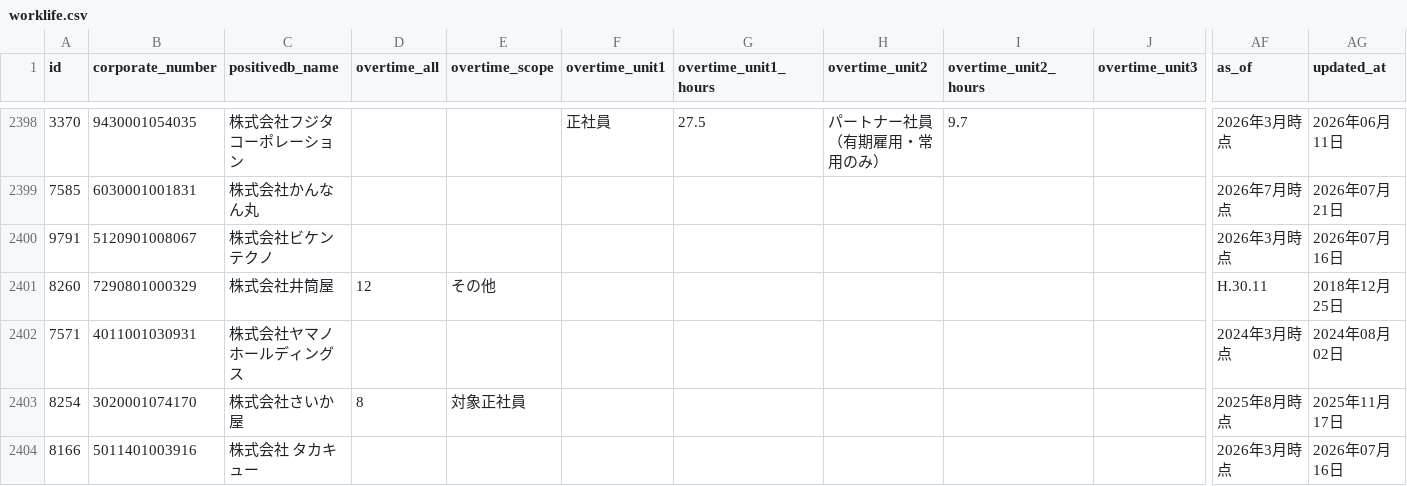
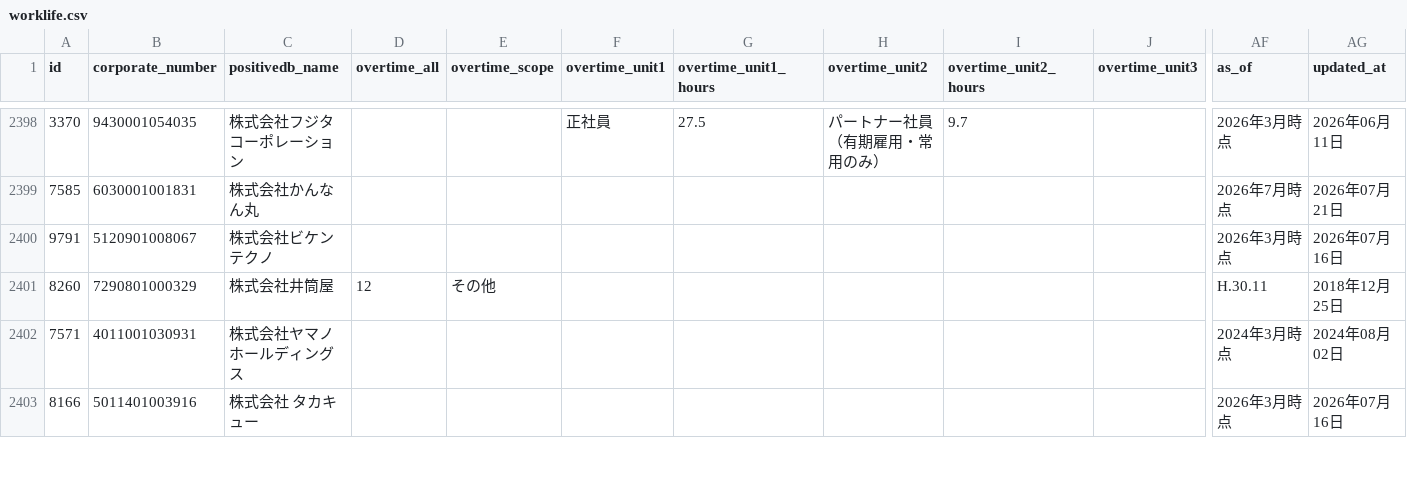
Before and after one commit to varmil/nenshu, a CSV file: pipeline/data/worklife.csv, drawn as a sheet; only a part is shown, gaps mark what is left out; removed rows and columns are numbered as before the commit, all else as after; rows hold the shown columns only; the diff covers the shown part only; the diff names each change by its address in the sheet, - before the commit and + after, or states it on an @@ line.

```diff
--- a/pipeline/data/worklife.csv
+++ b/pipeline/data/worklife.csv
-row 2403: 8254 | 3020001074170 | 株式会社さいか屋 | 8 | 対象正社員 |  |  |  |  |  | 2025年8月時点 | 2025年11月17日
```
Also changed, not shown: 1 added row, 1 moved row and 37 edited cells elsewhere in this file, pipeline/data/analysis_text_manifest.csv, pipeline/data/ledger.csv, 20 other files.
